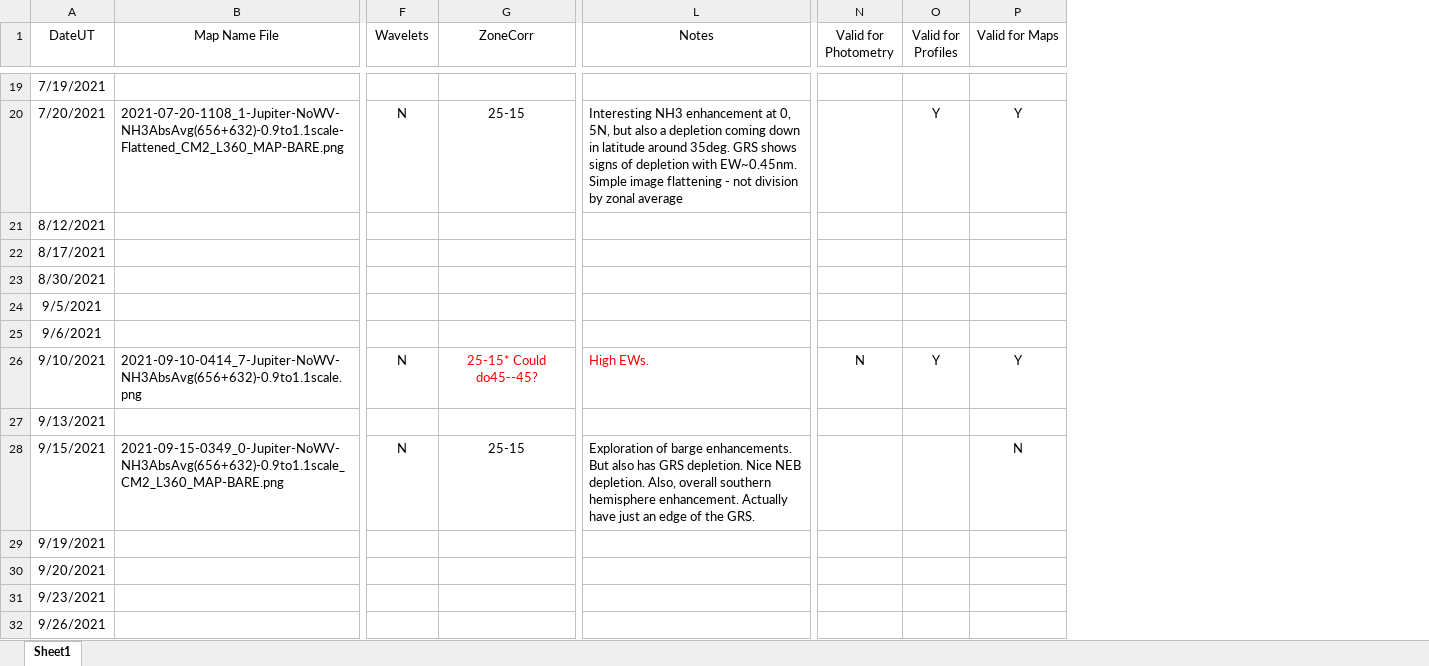
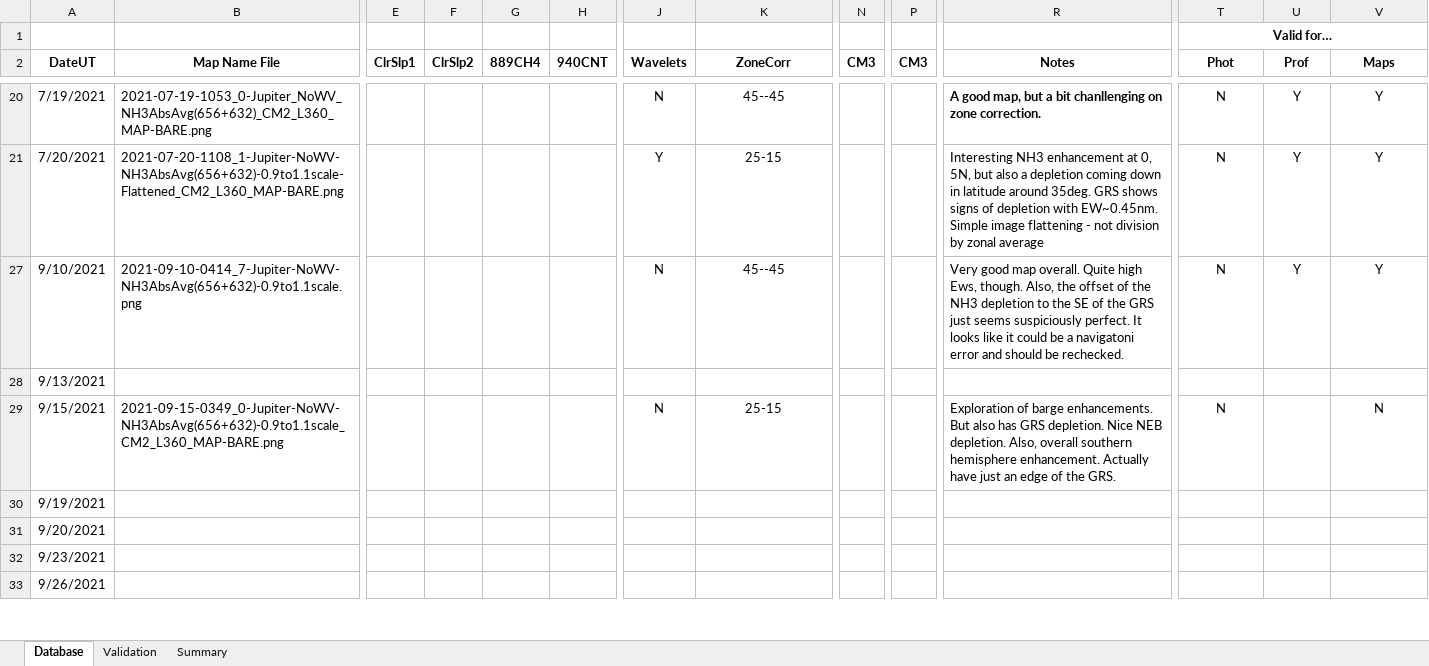
Before and after one commit to smhill001/Jupiter_NH3_Analysis_P3, an Excel workbook: Jupiter Session Processing and Analysis Notes.xlsx, sheet Database, drawn as a sheet; only a part is shown, gaps mark what is left out; values as stored, in another font and other column widths than the file's, no borders; conditional formats not drawn; removed rows and columns are numbered as before the commit, all else as after; rows hold the shown columns only; the diff covers the shown part only; the diff names each change by its address in the sheet, - before the commit and + after, or states it on an @@ line.

Commit message:
Montoya Filters, Accumulated Changes
Added code to compare my filters with those of Montoya. Also created test maps that include CH4 - CH4_EW_Map_Test_Pe

```diff
--- a/Jupiter Session Processing and Analysis Notes.xlsx (sheet Database)
+++ b/Jupiter Session Processing and Analysis Notes.xlsx (sheet Database)
-sheet tab: Sheet1
+sheet tab: Database
+sheet tab: Validation
+sheet tab: Summary
+column E (ClrSlp1), empty
+column F (ClrSlp2), empty
+column G (889CH4), empty
+column H (940CNT), empty
+column N (CM3), empty
+column P (CM3), empty
+row 1:  |  |  |  |  |  |  |  |  |  |  | Valid for…
-A2:B2 bold: off
+A2:B2 bold: on
-J2:K2 bold: off
+J2:K2 bold: on
-R2:V2 bold: off
+R2:V2 bold: on
-T2: Valid for Photometry
+T2: Phot
-U2: Valid for Profiles
+U2: Prof
-V2: Valid for Maps
+V2: Maps
-B20 (Map Name File): (empty)
+B20 (Map Name File): 2021-07-19-1053_0-Jupiter_NoWV_NH3AbsAvg(656+632)_CM2_L360_MAP-BARE.png
-J20 (Wavelets): (empty)
+J20 (Wavelets): N
-K20 (ZoneCorr): (empty)
+K20 (ZoneCorr): 45--45
-R20 (Notes): (empty)
+R20 (Notes): A good map, but a bit chanllenging on zone correction.
-T20:T21 (Phot): (empty)
+T20:T21 (Phot): N
-U20 (Prof): (empty)
+U20 (Prof): Y
-V20 (Maps): (empty)
+V20 (Maps): Y
-J21 (Wavelets): N
+J21 (Wavelets): Y
@@ row 21 hidden: 8/12/2021 @@
@@ row 22 hidden: 8/17/2021 @@
@@ row 23 hidden: 8/30/2021 @@
@@ row 24 hidden: 9/5/2021 @@
@@ row 25 hidden: 9/6/2021 @@
-K27 (ZoneCorr): 25-15* Could do45--45?
+K27 (ZoneCorr): 45--45
-K27 text colour: #FF0000
+K27 text colour: black
-R27 (Notes): High EWs.
+R27 (Notes): Very good map overall. Quite high Ews, though. Also, the offset of the NH3 depletion to the SE of the GRS just seems suspiciously perfect. It looks like it could be a navigatoni error and should be rechecked.
-R27 text colour: #FF0000
+R27 text colour: black
-T29 (Phot): (empty)
+T29 (Phot): N
```
Also changed, not shown: 13 hidden or unhidden rows, 18 edited cells and cell formats elsewhere in this sheet, 27 other files.
